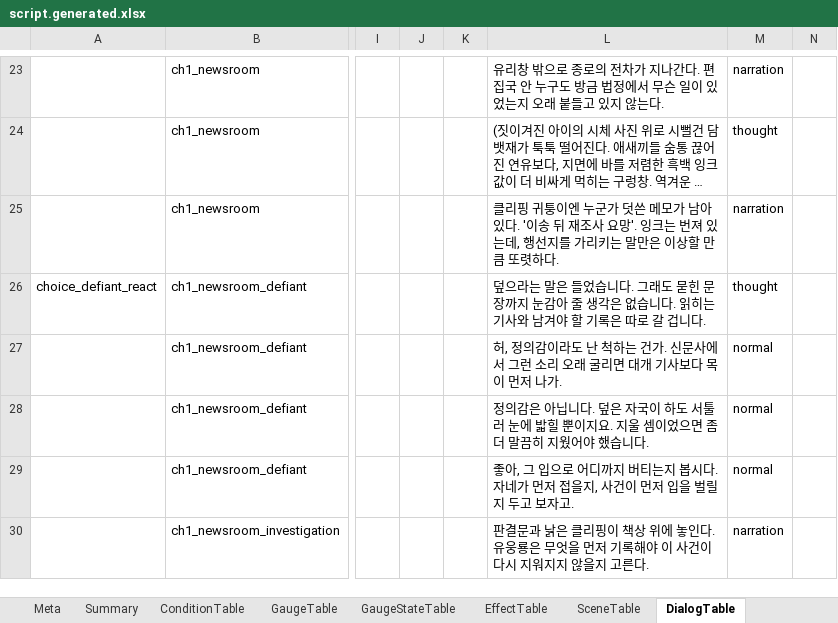
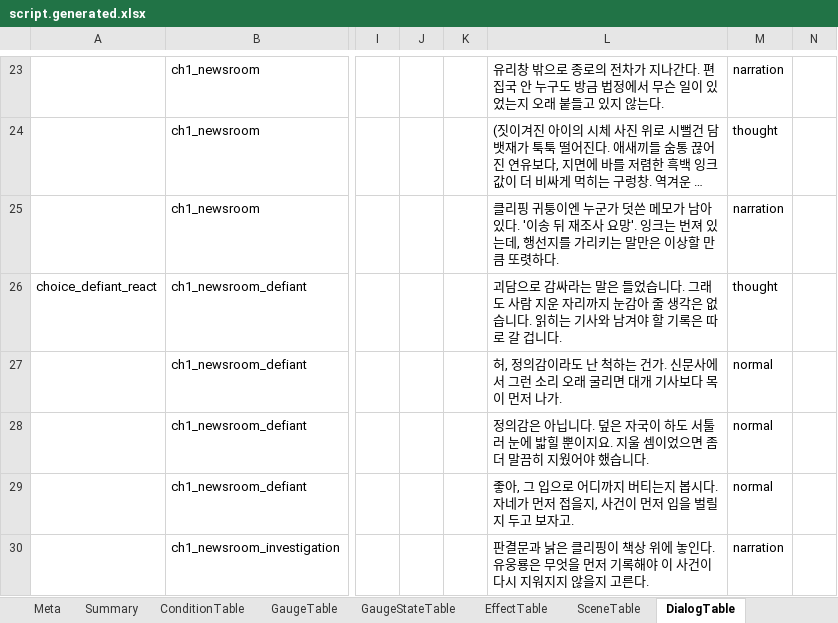
Before and after one commit to yong124/GSD, an Excel workbook: content/generated/script.generated.xlsx, sheet DialogTable, drawn as a sheet; only a part is shown, gaps mark what is left out; long unchanged cells end in …; values as stored, in another font and other column widths than the file's, no borders; the diff names each change by its address in the sheet, - before the commit and + after, or states it on an @@ line.

Commit message:
fix: resolve dialogue continuity gaps across ch1-ch6
Corrected choice/reaction lines that presupposed dialogue never
actually spoken, evidence rewards mismatched to their choice text,
and a dead-end reaction dialog left unwired:

- ch1_court: choice referenced "blue cloth" never mentioned in the scene
- ch1_newsroom: choice/reaction assumed an editor line that was never said
- ch1_newsroom_investigation: choice referenced a nonexistent editor order
- EvBlueCloth description reused corpse imagery when handed to NPCs
- ch3_room4: journal referenced before it's actually found
- ch3_room4: comfort/wall-mark choices granted evidence never mentioned
  in their own reaction lines
- ch5_guarded_door: score-matching choice routed to the generic
  listening reaction instead of its dedicated payoff line
- ch6_final_decision: "record" choice played the "block" choice's
  physical-confrontation reaction verbatim
- ch6: scene_ending_erosion (a self-contained bad ending) chained into
  ch6_ending_b, reversing "article never written" into "article
  written"; ending_a/b now carry a recollection framing line when
  reached through the post-hoc epilogue route instead of in real time

Regenerated tables/*.json and script.generated.xlsx from game_data.js.

```diff
--- a/content/generated/script.generated.xlsx (sheet DialogTable)
+++ b/content/generated/script.generated.xlsx (sheet DialogTable)
-L26: 덮으라는 말은 들었습니다. 그래도 묻힌 문장까지 눈…
+L26: 괴담으로 감싸라는 말은 들었습니다. 그래도 사람 지운 자리까지 눈…
```
Also changed, not shown: sheet Meta, sheet ChoiceTable, 4 other files.
